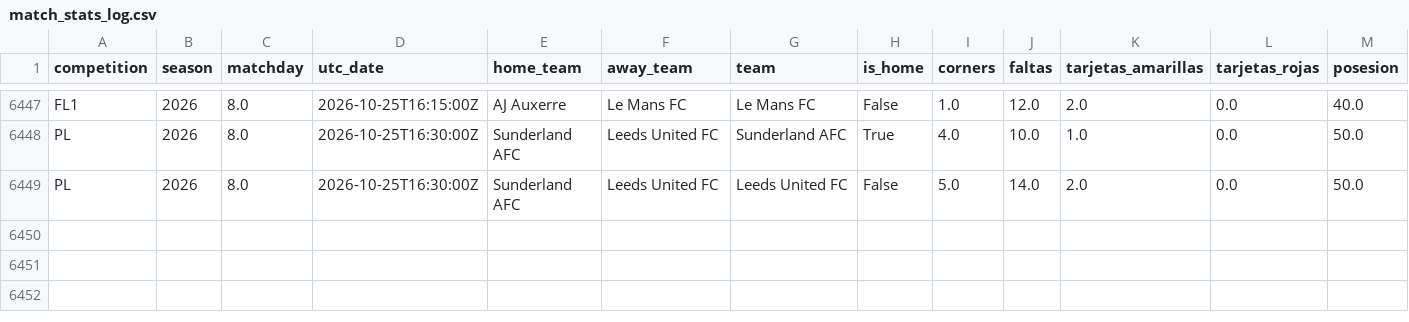
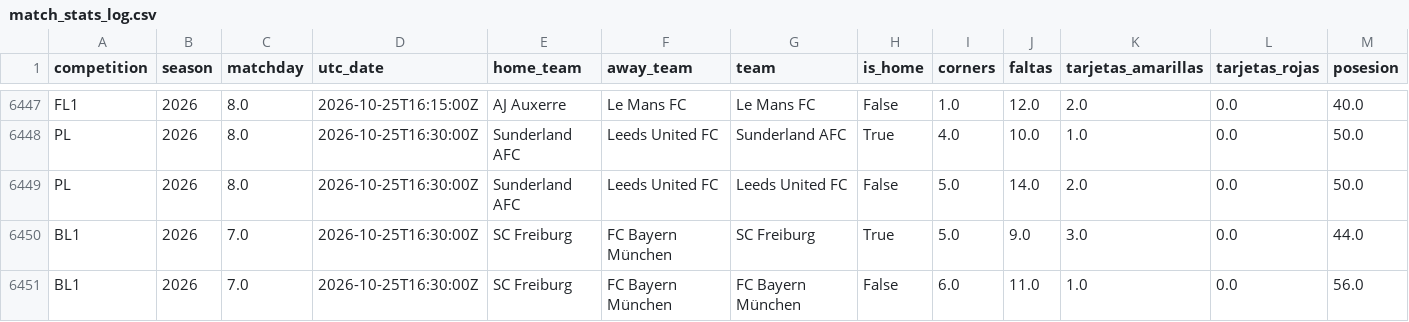
Before and after one commit to ecastc2607-cmd/football_prediction, a CSV file: data/tracking/match_stats_log.csv, drawn as a sheet; only a part is shown, gaps mark what is left out; rows hold the shown columns only; the diff names each change by its address in the sheet, - before the commit and + after, or states it on an @@ line.

```diff
--- a/data/tracking/match_stats_log.csv
+++ b/data/tracking/match_stats_log.csv
+row 6450: BL1 | 2026 | 7.0 | 2026-10-25T16:30:00Z | SC Freiburg | FC Bayern München | SC Freiburg | True | 5.0 | 9.0 | 3.0 | 0.0 | 44.0
+row 6451: BL1 | 2026 | 7.0 | 2026-10-25T16:30:00Z | SC Freiburg | FC Bayern München | FC Bayern München | False | 6.0 | 11.0 | 1.0 | 0.0 | 56.0
```
Also changed, not shown: data/tracking/events_365/games.csv, data/tracking/live_odds_snapshots.csv, 2 other files.
